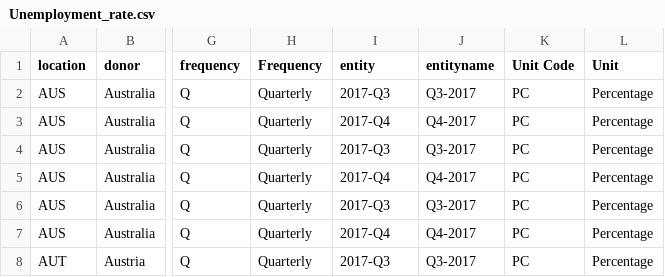
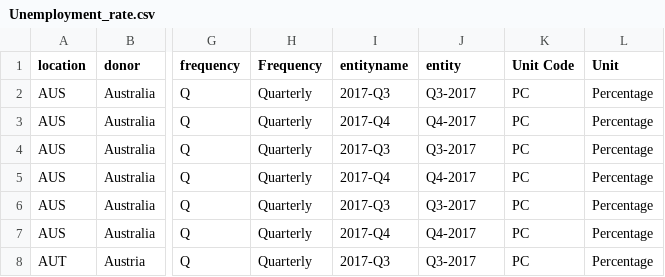
Before and after one commit to p12tzia/D3js-uk-political-donations, a CSV file: data/Unemployment_rate.csv, drawn as a sheet; only a part is shown, gaps mark what is left out; the diff names each change by its address in the sheet, - before the commit and + after, or states it on an @@ line.

Commit message:
Update Unemployment_rate.csv

```diff
--- a/data/Unemployment_rate.csv
+++ b/data/Unemployment_rate.csv
-I1: entity
+I1: entityname
-J1: entityname
+J1: entity
```
